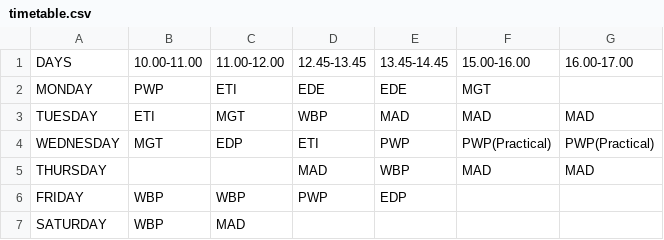
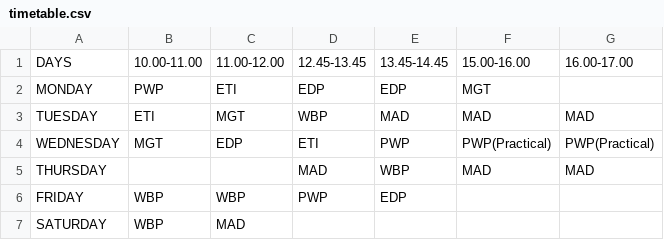
Before and after one commit to UsmanAR/Teams-Meeting-Attender, a CSV file: timetable.csv, drawn as a sheet.

Commit message:
Update timetable.csv

```diff
--- a/timetable.csv
+++ b/timetable.csv
@@ -1,3 +1,3 @@
 DAYS,10.00-11.00,11.00-12.00,12.45-13.45,13.45-14.45,15.00-16.00,16.00-17.00
-MONDAY,PWP,ETI,EDE,EDE,MGT,
+MONDAY,PWP,ETI,EDP,EDP,MGT,
 TUESDAY,ETI,MGT,WBP,MAD,MAD,MAD
```
